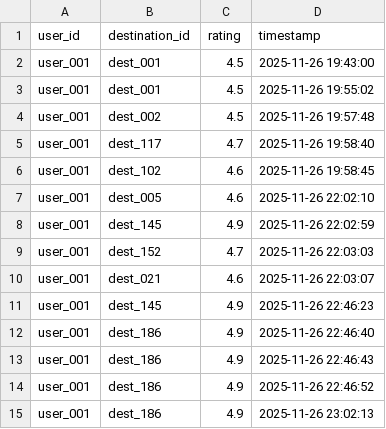
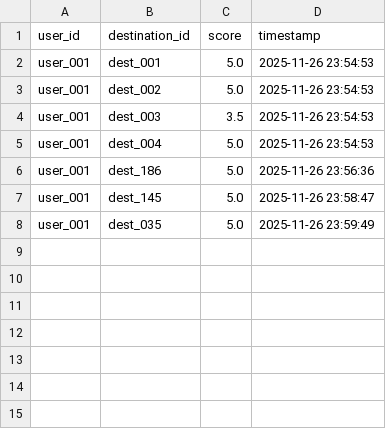
Before and after one commit to lkhang3000/SmartTravelSystem, a CSV file: website/sightseeing/Services/search_history.csv, drawn as a sheet.

```diff
--- a/website/sightseeing/Services/search_history.csv
+++ b/website/sightseeing/Services/search_history.csv
@@ -1,15 +1,8 @@
-user_id,destination_id,rating,timestamp
-user_001,dest_001,4.5,2025-11-26 19:43:00
-user_001,dest_001,4.5,2025-11-26 19:55:02
-user_001,dest_002,4.5,2025-11-26 19:57:48
-user_001,dest_117,4.7,2025-11-26 19:58:40
-user_001,dest_102,4.6,2025-11-26 19:58:45
-user_001,dest_005,4.6,2025-11-26 22:02:10
-user_001,dest_145,4.9,2025-11-26 22:02:59
-user_001,dest_152,4.7,2025-11-26 22:03:03
-user_001,dest_021,4.6,2025-11-26 22:03:07
-user_001,dest_145,4.9,2025-11-26 22:46:23
-user_001,dest_186,4.9,2025-11-26 22:46:40
-user_001,dest_186,4.9,2025-11-26 22:46:43
-user_001,dest_186,4.9,2025-11-26 22:46:52
-user_001,dest_186,4.9,2025-11-26 23:02:13
+user_id,destination_id,score,timestamp
+user_001,dest_001,5.0,2025-11-26 23:54:53
+user_001,dest_002,5.0,2025-11-26 23:54:53
+user_001,dest_003,3.5,2025-11-26 23:54:53
+user_001,dest_004,5.0,2025-11-26 23:54:53
+user_001,dest_186,5.0,2025-11-26 23:56:36
+user_001,dest_145,5.0,2025-11-26 23:58:47
+user_001,dest_035,5.0,2025-11-26 23:59:49
```
Also changed, not shown: 8 other files.
